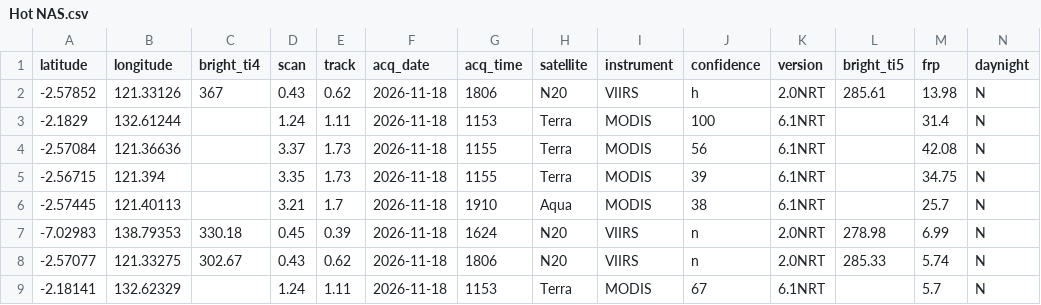
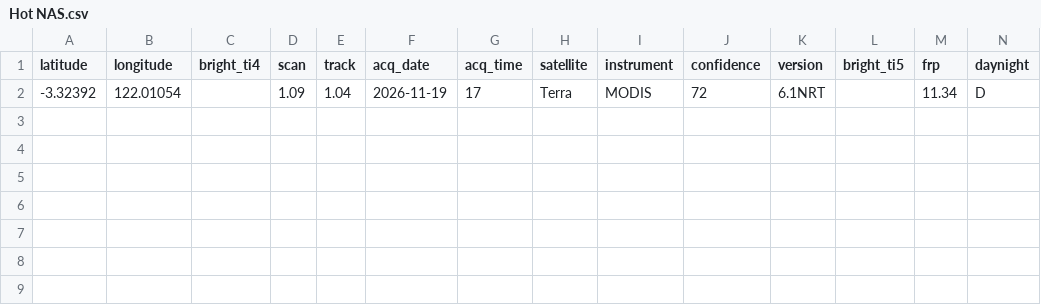
Before and after one commit to gpmlabuangnamrole-cell/Rescue, a CSV file: Hot NAS.csv, drawn as a sheet; only a part is shown; removed rows and columns are numbered as before the commit, all else as after; rows hold the shown columns only; the diff names each change by its address in the sheet, - before the commit and + after, or states it on an @@ line.

Commit message:
Update otomatis Hot NAS.csv dari Google Apps Script

```diff
--- a/Hot NAS.csv
+++ b/Hot NAS.csv
-row 2: -2.57852 | 121.33126 | 367 | 0.43 | 0.62 | 2026-11-18 | 1806 | N20 | VIIRS | h | 2.0NRT | 285.61 | 13.98 | N
-row 3: -2.1829 | 132.61244 |  | 1.24 | 1.11 | 2026-11-18 | 1153 | Terra | MODIS | 100 | 6.1NRT |  | 31.4 | N
-row 4: -2.57084 | 121.36636 |  | 3.37 | 1.73 | 2026-11-18 | 1155 | Terra | MODIS | 56 | 6.1NRT |  | 42.08 | N
-row 5: -2.56715 | 121.394 |  | 3.35 | 1.73 | 2026-11-18 | 1155 | Terra | MODIS | 39 | 6.1NRT |  | 34.75 | N
-row 6: -2.57445 | 121.40113 |  | 3.21 | 1.7 | 2026-11-18 | 1910 | Aqua | MODIS | 38 | 6.1NRT |  | 25.7 | N
-row 7: -7.02983 | 138.79353 | 330.18 | 0.45 | 0.39 | 2026-11-18 | 1624 | N20 | VIIRS | n | 2.0NRT | 278.98 | 6.99 | N
-row 8: -2.57077 | 121.33275 | 302.67 | 0.43 | 0.62 | 2026-11-18 | 1806 | N20 | VIIRS | n | 2.0NRT | 285.33 | 5.74 | N
-row 9: -2.18141 | 132.62329 |  | 1.24 | 1.11 | 2026-11-18 | 1153 | Terra | MODIS | 67 | 6.1NRT |  | 5.7 | N
+row 2: -3.32392 | 122.01054 |  | 1.09 | 1.04 | 2026-11-19 | 17 | Terra | MODIS | 72 | 6.1NRT |  | 11.34 | D
```
